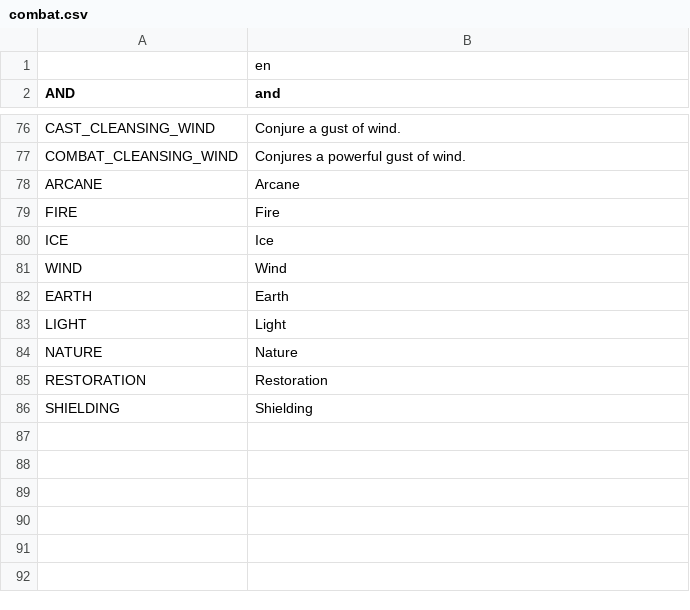
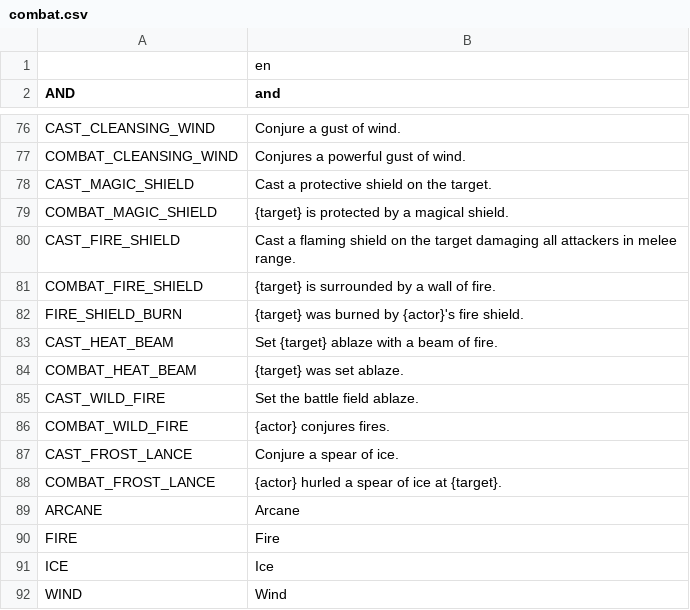
Before and after one commit to V-ktor/TR, a CSV file: translations/combat.csv, drawn as a sheet; only a part is shown, gaps mark what is left out; the shorter side is filled out with more unchanged rows.

```diff
--- a/translations/combat.csv
+++ b/translations/combat.csv
@@ -77,2 +77,13 @@ CAST_CLEANSING_WIND,"Conjure a gust of wind."
 COMBAT_CLEANSING_WIND,"Conjures a powerful gust of wind."
+CAST_MAGIC_SHIELD,"Cast a protective shield on the target."
+COMBAT_MAGIC_SHIELD,"{target} is protected by a magical shield."
+CAST_FIRE_SHIELD,"Cast a flaming shield on the target damaging all attackers in melee range."
+COMBAT_FIRE_SHIELD,"{target} is surrounded by a wall of fire."
+FIRE_SHIELD_BURN,"{target} was burned by {actor}'s fire shield."
+CAST_HEAT_BEAM,"Set {target} ablaze with a beam of fire."
+COMBAT_HEAT_BEAM,"{target} was set ablaze."
+CAST_WILD_FIRE,"Set the battle field ablaze."
+COMBAT_WILD_FIRE,"{actor} conjures fires."
+CAST_FROST_LANCE,"Conjure a spear of ice."
+COMBAT_FROST_LANCE,"{actor} hurled a spear of ice at {target}."
 ARCANE,Arcane
```
Also changed, not shown: translations/effects.csv, 11 other files.
